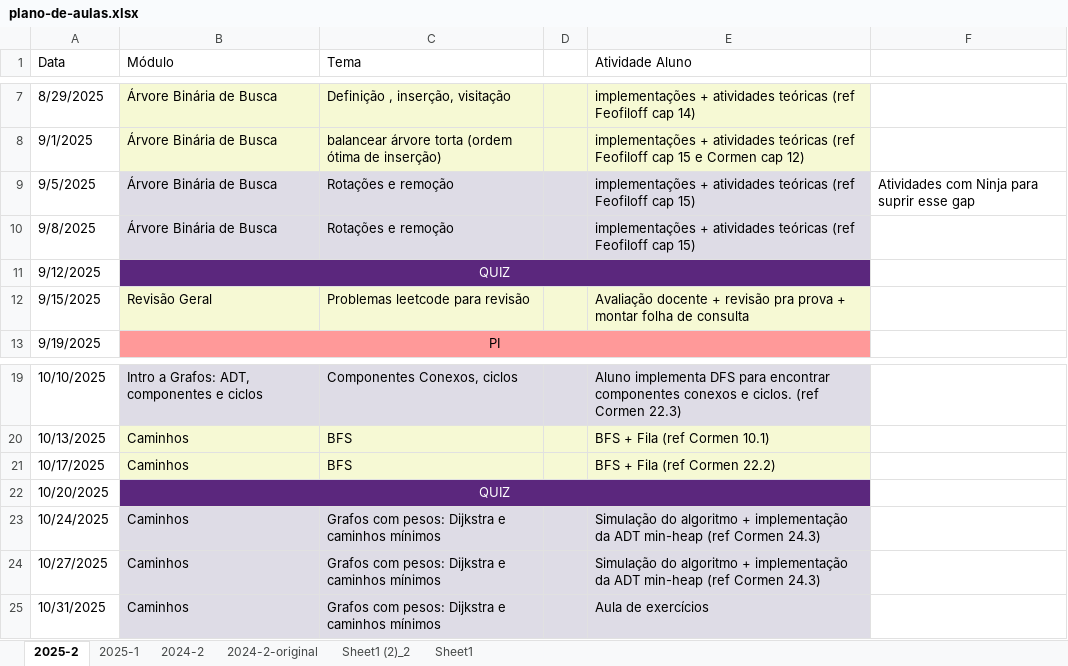
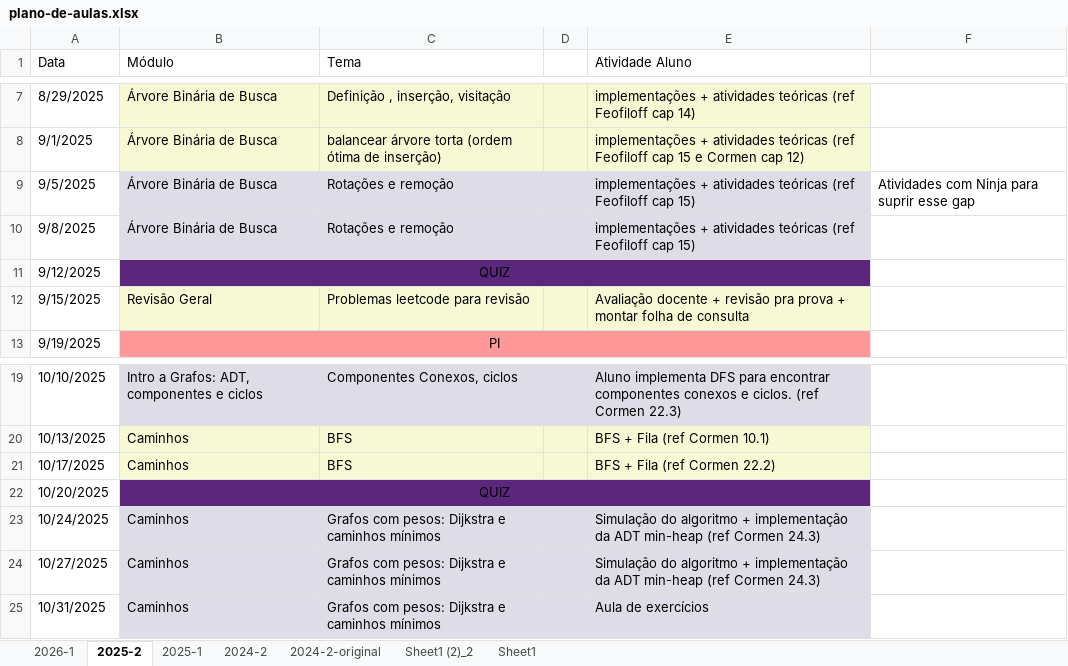
Before and after one commit to igordsm/disciplina-algoritmos-ED, an Excel workbook: docs/plano-de-aulas.xlsx, sheet 2025-2, drawn as a sheet; only a part is shown, gaps mark what is left out; values as stored, in another font and other column widths than the file's, no borders; the diff names each change by its address in the sheet, - before the commit and + after, or states it on an @@ line.

```diff
--- a/docs/plano-de-aulas.xlsx (sheet 2025-2)
+++ b/docs/plano-de-aulas.xlsx (sheet 2025-2)
+sheet tab: 2026-1
-B11 text colour: #FFFFFF
+B11 text colour: black
-B22 text colour: #FFFFFF
+B22 text colour: black
```
Also changed, not shown: src/plano-de-aulas.xlsx, 2 other files.
